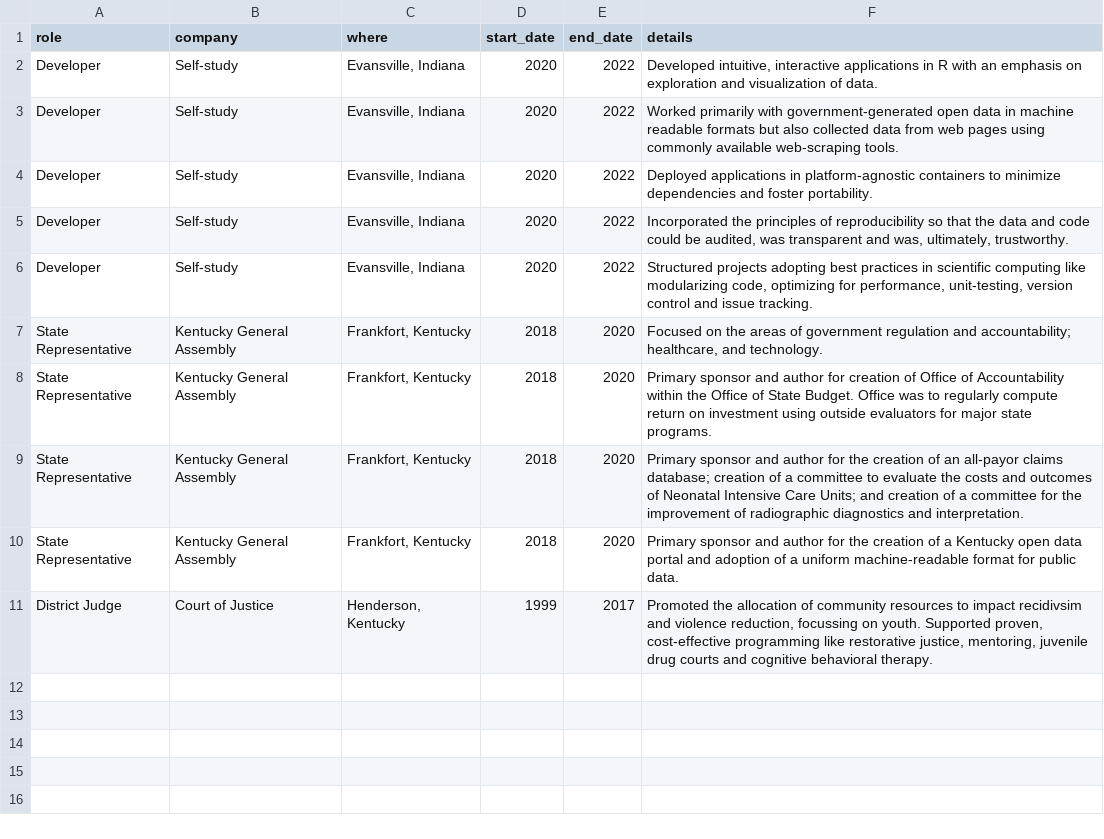
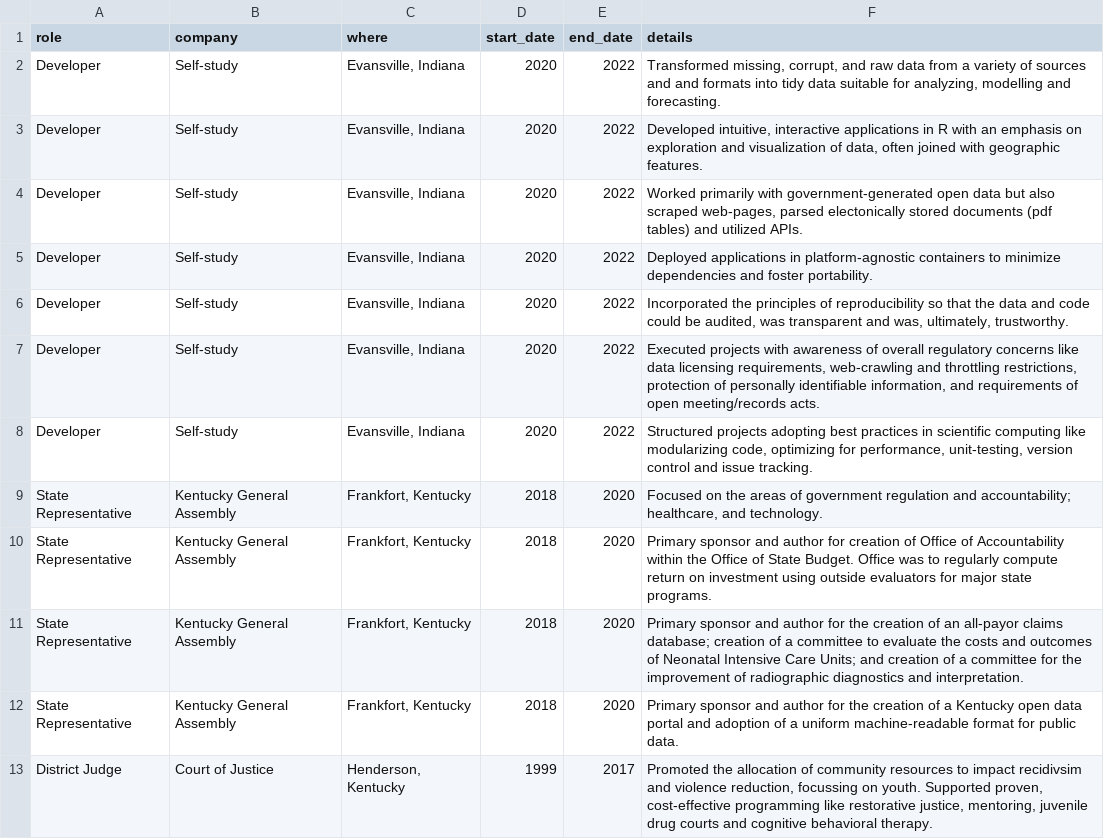
Before and after one commit to RobWiederstein/cv, a CSV file: data/jobs.csv, drawn as a sheet.

```diff
--- a/data/jobs.csv
+++ b/data/jobs.csv
@@ -1,6 +1,8 @@
 role,company,where,start_date,end_date,details
-Developer,Self-study,"Evansville, Indiana",2020,2022,"Developed intuitive, interactive applications in R with an emphasis on exploration and visualization of data."
-Developer,Self-study,"Evansville, Indiana",2020,2022,Worked primarily with government-generated open data in machine readable formats but also collected data from web pages using commonly available web-scraping tools.
+Developer,Self-study,"Evansville, Indiana",2020,2022,"Transformed missing, corrupt, and  raw data from a variety of sources and  and formats into tidy data suitable for analyzing, modelling and forecasting. "
+Developer,Self-study,"Evansville, Indiana",2020,2022,"Developed intuitive, interactive applications in R with an emphasis on exploration and visualization of data, often joined with geographic features."
+Developer,Self-study,"Evansville, Indiana",2020,2022,"Worked primarily with government-generated open data but also scraped web-pages, parsed electonically stored documents (pdf tables) and utilized APIs."
 Developer,Self-study,"Evansville, Indiana",2020,2022,Deployed applications in platform-agnostic containers to minimize dependencies and foster portability.
 Developer,Self-study,"Evansville, Indiana",2020,2022,"Incorporated the principles of reproducibility so that the data and code could be audited, was transparent and was, ultimately, trustworthy."
+Developer,Self-study,"Evansville, Indiana",2020,2022,"Executed projects with awareness of overall regulatory concerns like data licensing requirements, web-crawling and throttling restrictions, protection of personally identifiable information, and requirements of open meeting/records acts. "
 Developer,Self-study,"Evansville, Indiana",2020,2022,"Structured projects adopting best practices in scientific computing like modularizing code, optimizing for performance, unit-testing, version control and issue tracking."
```
Also changed, not shown: data/skills.csv, 5 other files.
